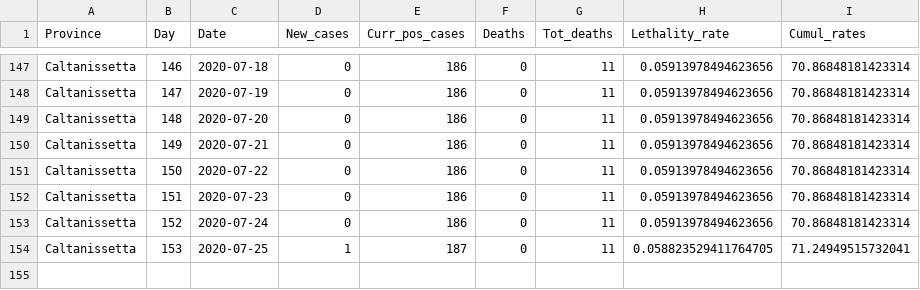
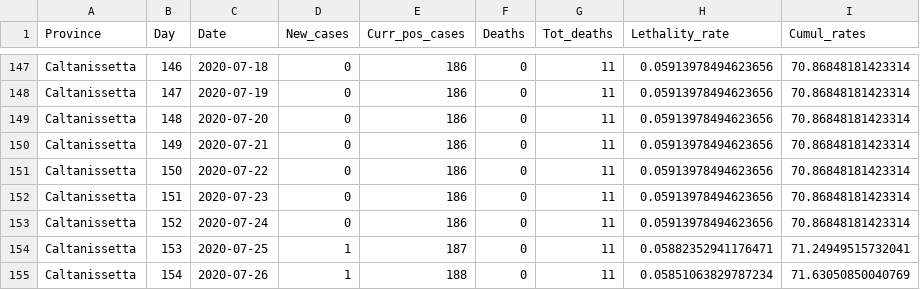
Before and after one commit to CEEDS-DEMM/COVID-Pro-Dataset, a CSV file: Deaths_Sicilia/caltanissetta.csv, drawn as a sheet; only a part is shown, gaps mark what is left out.

```diff
--- a/Deaths_Sicilia/caltanissetta.csv
+++ b/Deaths_Sicilia/caltanissetta.csv
@@ -153,2 +153,3 @@ Caltanissetta,151,2020-07-23,0,186,0,11,0.05913978494623656,70.86848181423314
 Caltanissetta,152,2020-07-24,0,186,0,11,0.05913978494623656,70.86848181423314
-Caltanissetta,153,2020-07-25,1,187,0,11,0.058823529411764705,71.24949515732041
+Caltanissetta,153,2020-07-25,1,187,0,11,0.05882352941176471,71.24949515732041
+Caltanissetta,154,2020-07-26,1,188,0,11,0.05851063829787234,71.63050850040769
```
Also changed, not shown: Deaths_Abruzzo/l_aquila.csv, Deaths_Calabria/cosenza.csv, 42 other files.
